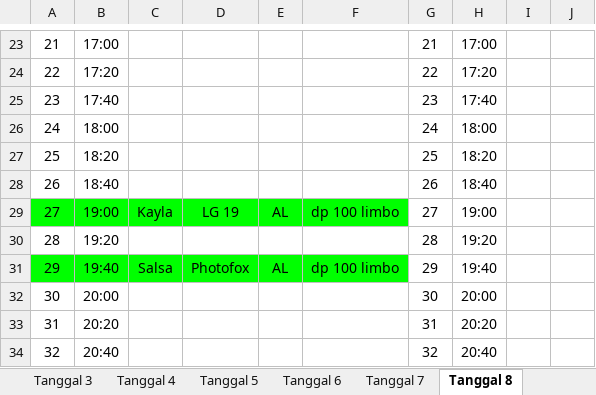
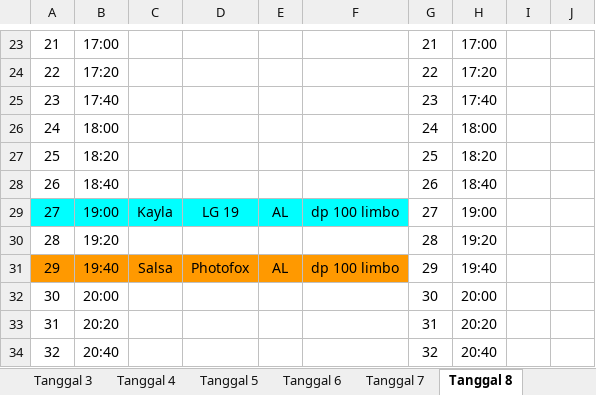
Before and after one commit to whynunuu/FoxeStudio, an Excel workbook: file2_nov.xlsx, sheet Tanggal 8, drawn as a sheet; only a part is shown, gaps mark what is left out; values as stored, in another font and other column widths than the file's, no borders; charts and pictures not drawn; the diff names each change by its address in the sheet, - before the commit and + after, or states it on an @@ line.

```diff
--- a/file2_nov.xlsx (sheet Tanggal 8)
+++ b/file2_nov.xlsx (sheet Tanggal 8)
-A29:F29 fill: #00FF00
+A29:F29 fill: #00FFFF
-A31:F31 fill: #00FF00
+A31:F31 fill: #FF9900
```
Also changed, not shown: file1_nov.xlsm, file2.xlsx, 6 other files.
